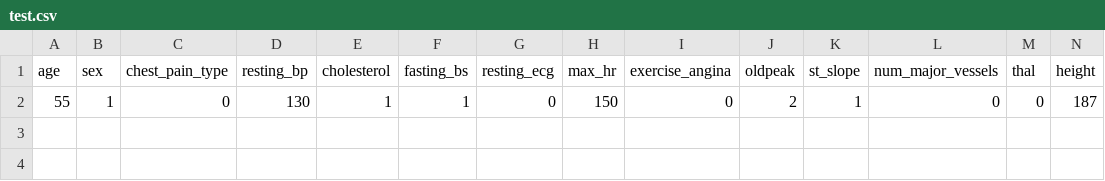
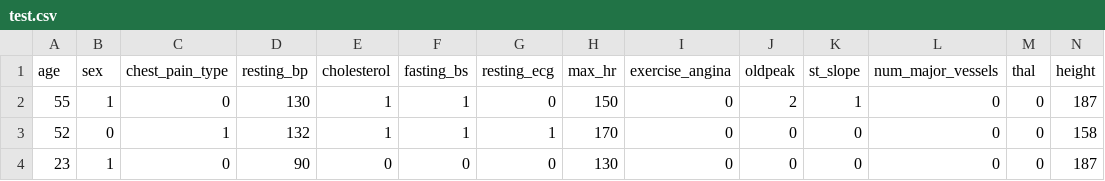
Before and after one commit to hse-ai-project/MedAssistAI, a CSV file: service/frontend/data/test.csv (was frontend/data/test.csv), drawn as a sheet; only a part is shown; rows hold the shown columns only; the diff names each change by its address in the sheet, - before the commit and + after, or states it on an @@ line.

```diff
--- a/frontend/data/test.csv
+++ b/service/frontend/data/test.csv
+row 3: 52 | 0 | 1 | 132 | 1 | 1 | 1 | 170 | 0 | 0 | 0 | 0 | 0 | 158
+row 4: 23 | 1 | 0 | 90 | 0 | 0 | 0 | 130 | 0 | 0 | 0 | 0 | 0 | 187
```
Also changed, not shown: 24 other files.
